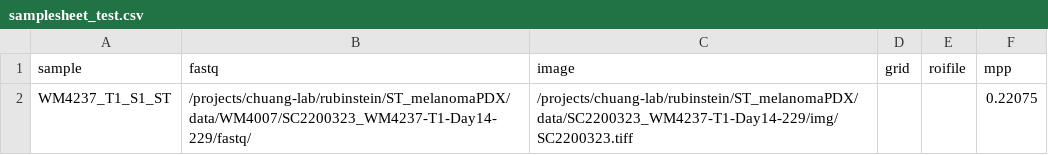
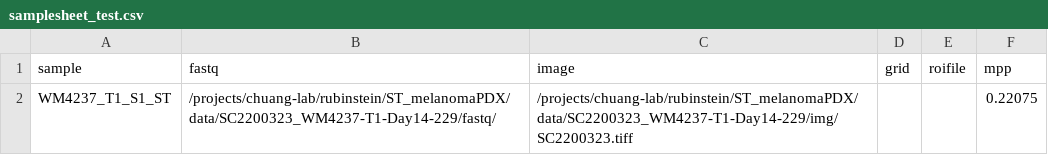
Before and after one commit to TheJacksonLaboratory/STQ, a CSV file: assets/samplesheet_test.csv, drawn as a sheet.

```diff
--- a/assets/samplesheet_test.csv
+++ b/assets/samplesheet_test.csv
@@ -1,2 +1,2 @@
 sample,fastq,image,grid,roifile,mpp
-WM4237_T1_S1_ST,/projects/chuang-lab/rubinstein/ST_melanomaPDX/data/WM4007/SC2200323_WM4237-T1-Day14-229/fastq/, /projects/chuang-lab/rubinstein/ST_melanomaPDX/data/SC2200323_WM4237-T1-Day14-229/img/SC2200323.tiff,,,0.22075
+WM4237_T1_S1_ST,/projects/chuang-lab/rubinstein/ST_melanomaPDX/data/SC2200323_WM4237-T1-Day14-229/fastq/,/projects/chuang-lab/rubinstein/ST_melanomaPDX/data/SC2200323_WM4237-T1-Day14-229/img/SC2200323.tiff,,,0.22075
```
Also changed, not shown: 11 other files.
